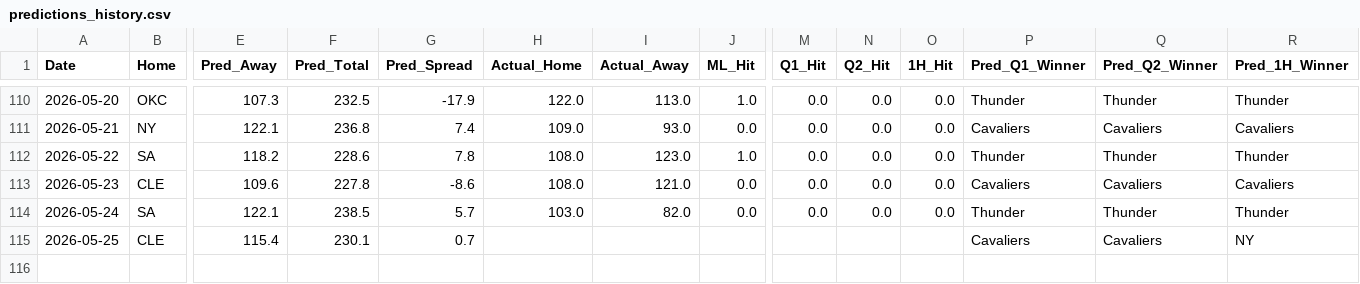
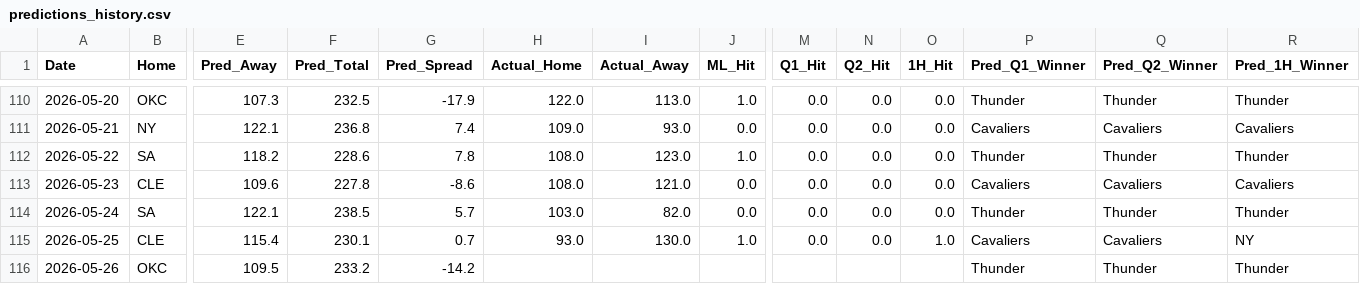
Before and after one commit to Carlosm09899/Predictive-model-applied-to-the-NBA, a CSV file: predictions_history.csv, drawn as a sheet; only a part is shown, gaps mark what is left out; rows hold the shown columns only; the diff names each change by its address in the sheet, - before the commit and + after, or states it on an @@ line.

```diff
--- a/predictions_history.csv
+++ b/predictions_history.csv
-H115 (Actual_Home): (empty)
+H115 (Actual_Home): 93.0
-I115 (Actual_Away): (empty)
+I115 (Actual_Away): 130.0
-J115 (ML_Hit): (empty)
+J115 (ML_Hit): 1.0
-M115 (Q1_Hit): (empty)
+M115 (Q1_Hit): 0.0
-N115 (Q2_Hit): (empty)
+N115 (Q2_Hit): 0.0
-O115 (1H_Hit): (empty)
+O115 (1H_Hit): 1.0
+row 116: 2026-05-26 | OKC | 109.5 | 233.2 | -14.2 |  |  |  |  |  |  | Thunder | Thunder | Thunder
```
Also changed, not shown: 2 other files.
